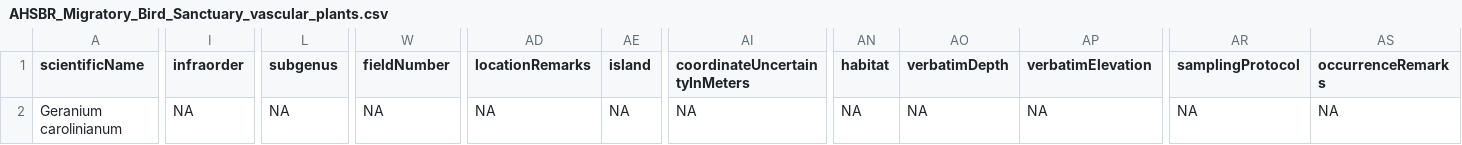
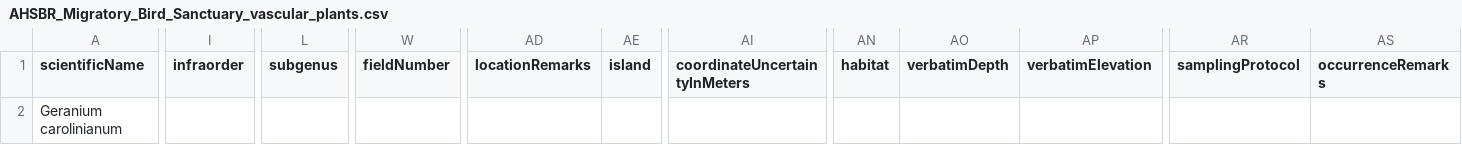
Before and after one commit to IMERSS/howe-sound-mapping-2025, a CSV file: outputs/AHSBR_Migratory_Bird_Sanctuary_vascular_plants.csv, drawn as a sheet; only a part is shown, gaps mark what is left out; the diff covers the shown part only; the diff names each change by its address in the sheet, - before the commit and + after, or states it on an @@ line.

```diff
--- a/outputs/AHSBR_Migratory_Bird_Sanctuary_vascular_plants.csv
+++ b/outputs/AHSBR_Migratory_Bird_Sanctuary_vascular_plants.csv
-I2 (infraorder): NA
+I2 (infraorder): (empty)
-L2 (subgenus): NA
+L2 (subgenus): (empty)
-W2 (fieldNumber): NA
+W2 (fieldNumber): (empty)
-AD2 (locationRemarks): NA
+AD2 (locationRemarks): (empty)
-AE2 (island): NA
+AE2 (island): (empty)
-AI2 (coordinateUncertaintyInMeters): NA
+AI2 (coordinateUncertaintyInMeters): (empty)
-AN2 (habitat): NA
+AN2 (habitat): (empty)
-AO2 (verbatimDepth): NA
+AO2 (verbatimDepth): (empty)
-AP2 (verbatimElevation): NA
+AP2 (verbatimElevation): (empty)
-AR2 (samplingProtocol): NA
+AR2 (samplingProtocol): (empty)
-AS2 (occurrenceRemarks): NA
+AS2 (occurrenceRemarks): (empty)
```
Also changed, not shown: 9 edited cells elsewhere in this file, outputs/AHSBR_Conservancy_vascular_plants.csv, outputs/AHSBR_OECM_vascular_plants.csv, 25 other files.
